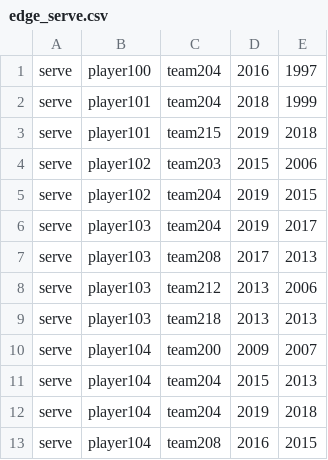
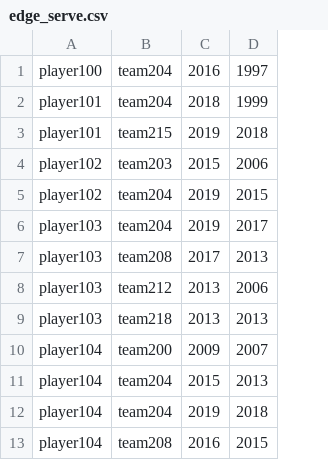
Before and after one commit to vesoft-inc/nebula-web-docker, a CSV file: example/mooc-actions/edge_serve.csv, drawn as a sheet; only a part is shown; the diff names each change by its address in the sheet, - before the commit and + after, or states it on an @@ line.

Commit message:
modify test dataset

```diff
--- a/example/mooc-actions/edge_serve.csv
+++ b/example/mooc-actions/edge_serve.csv
-column A, rows 1-13: all serve
```
Also changed, not shown: example/mooc-actions/edge_follow.csv, example/mooc-actions/vertex_player.csv, 1 other file.
